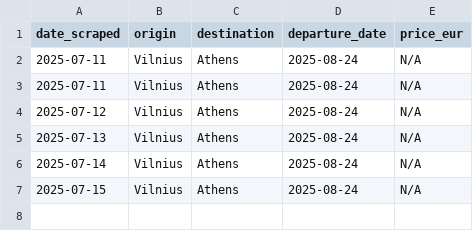
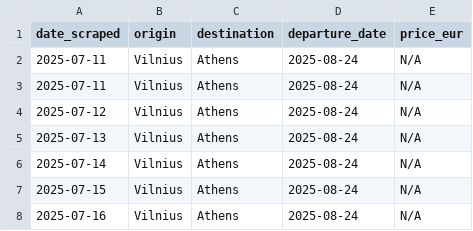
Before and after one commit to 32569/ryanair-VNO-ATH-2025-08-24_28, a CSV file: data/flights.csv, drawn as a sheet; the diff names each change by its address in the sheet, - before the commit and + after, or states it on an @@ line.

```diff
--- a/data/flights.csv
+++ b/data/flights.csv
+row 8: 2025-07-16 | Vilnius | Athens | 2025-08-24 | N/A
```
